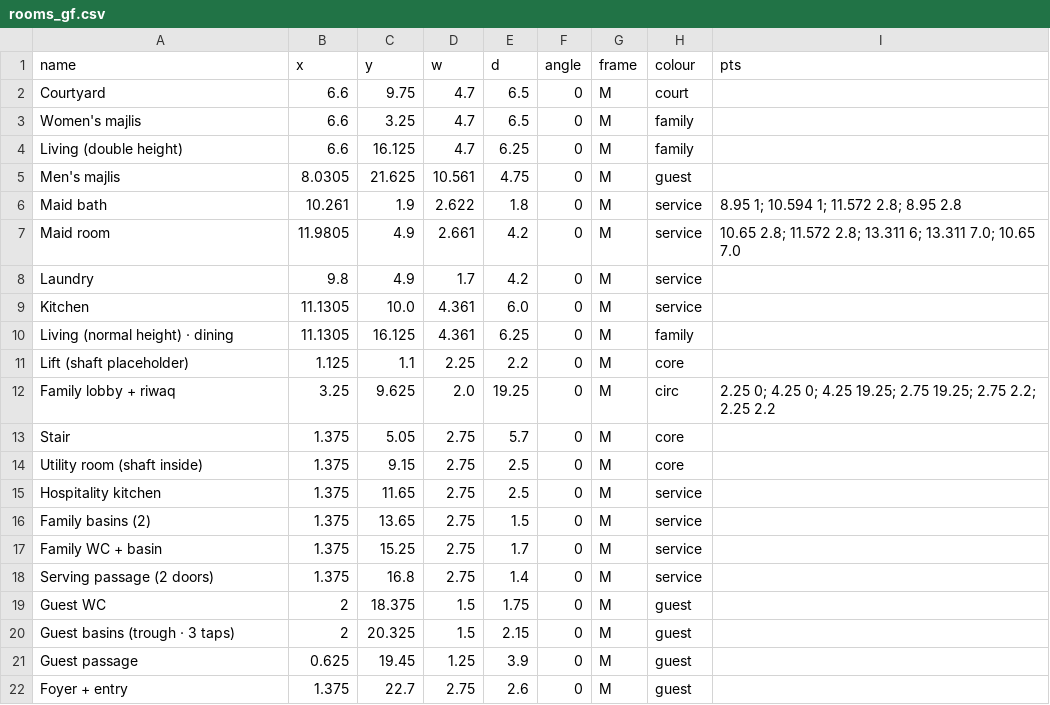
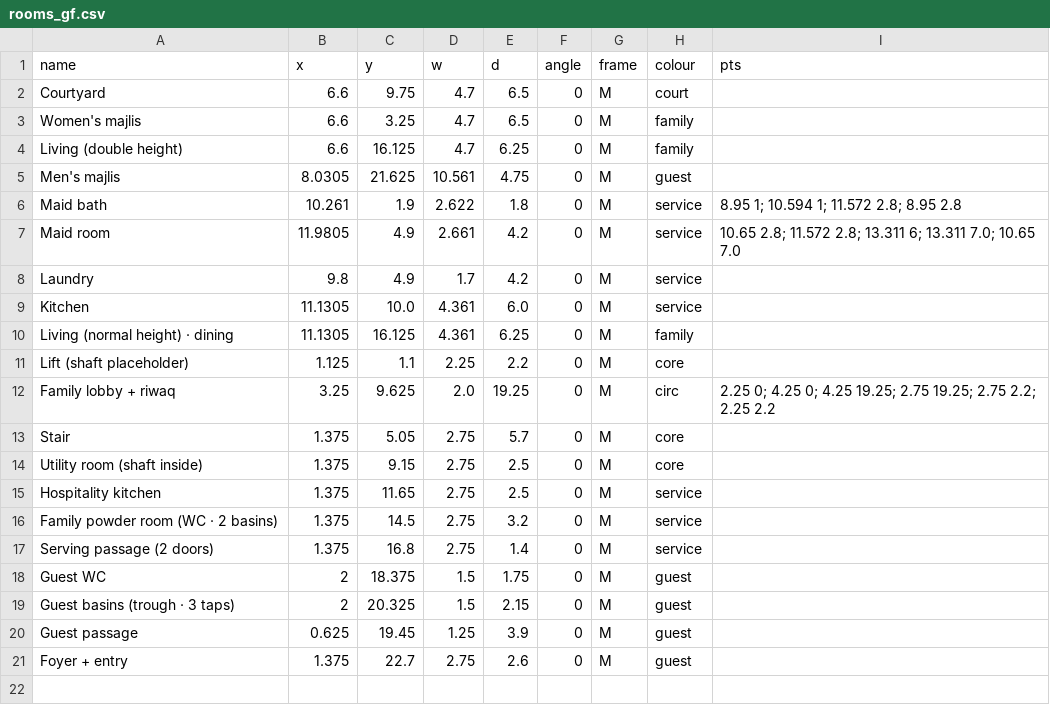
Before and after one commit to ahl20006/House_git, a CSV file: taif_house/data/rooms_gf.csv, drawn as a sheet.

```diff
--- a/taif_house/data/rooms_gf.csv
+++ b/taif_house/data/rooms_gf.csv
@@ -15,4 +15,3 @@ Utility room (shaft inside),1.375,9.15,2.75,2.5,0,M,core,
 Hospitality kitchen,1.375,11.65,2.75,2.5,0,M,service,
-Family basins (2),1.375,13.65,2.75,1.5,0,M,service,
-Family WC + basin,1.375,15.25,2.75,1.7,0,M,service,
+Family powder room (WC · 2 basins),1.375,14.5,2.75,3.2,0,M,service,
 Serving passage (2 doors),1.375,16.8,2.75,1.4,0,M,service,
```
Also changed, not shown: taif_house/3d/open_edges.csv, taif_house/data/rooms_ff.csv, 39 other files.
